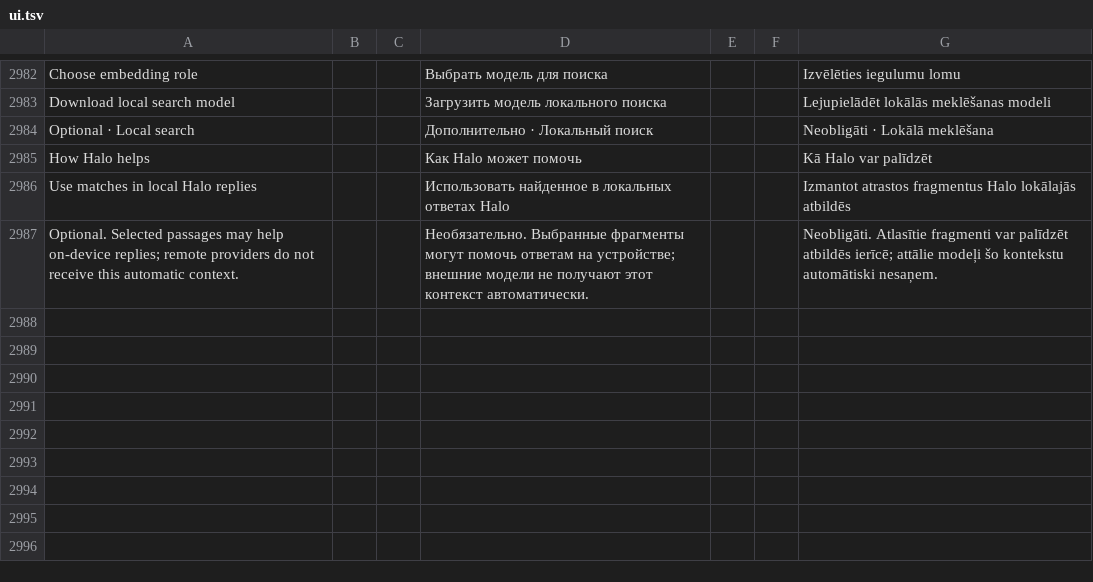
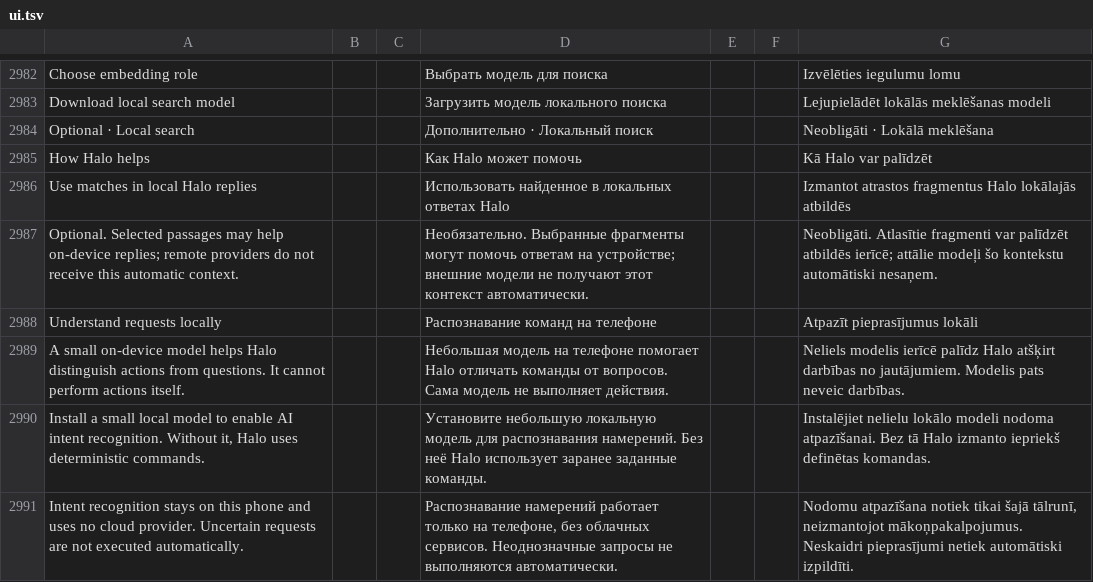
Before and after one commit to slafftrosheen/Halo, a TSV file: app/src/main/localization/ui.tsv, drawn as a sheet; only a part is shown, gaps mark what is left out.

Commit message:
HALO-INTENT-149: localize local intent setup in EN/RU/LV

```diff
--- a/app/src/main/localization/ui.tsv
+++ b/app/src/main/localization/ui.tsv
@@ -2987 +2987,5 @@ Use matches in local Halo replies|||Использовать найденное
 Optional. Selected passages may help on-device replies; remote providers do not receive this automatic context.|||Необязательно. Выбранные фрагменты могут помочь ответам на устройстве; внешние модели не получают этот контекст автоматически.|||Neobligāti. Atlasītie fragmenti var palīdzēt atbildēs ierīcē; attālie modeļi šo kontekstu automātiski nesaņem.
+Understand requests locally|||Распознавание команд на телефоне|||Atpazīt pieprasījumus lokāli
+A small on-device model helps Halo distinguish actions from questions. It cannot perform actions itself.|||Небольшая модель на телефоне помогает Halo отличать команды от вопросов. Сама модель не выполняет действия.|||Neliels modelis ierīcē palīdz Halo atšķirt darbības no jautājumiem. Modelis pats neveic darbības.
+Install a small local model to enable AI intent recognition. Without it, Halo uses deterministic commands.|||Установите небольшую локальную модель для распознавания намерений. Без неё Halo использует заранее заданные команды.|||Instalējiet nelielu lokālo modeli nodoma atpazīšanai. Bez tā Halo izmanto iepriekš definētas komandas.
+Intent recognition stays on this phone and uses no cloud provider. Uncertain requests are not executed automatically.|||Распознавание намерений работает только на телефоне, без облачных сервисов. Неоднозначные запросы не выполняются автоматически.|||Nodomu atpazīšana notiek tikai šajā tālrunī, neizmantojot mākoņpakalpojumus. Neskaidri pieprasījumi netiek automātiski izpildīti.
```
